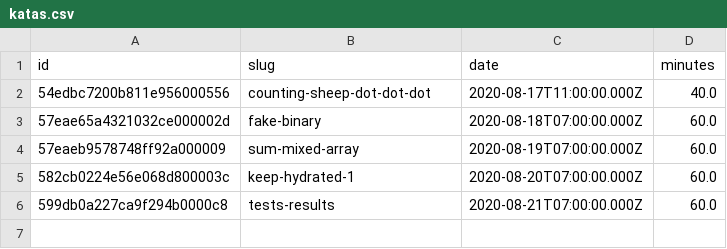
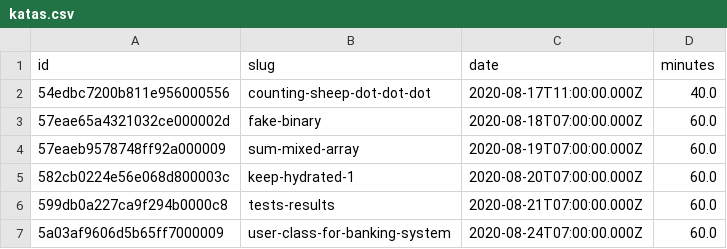
Before and after one commit to agalvezcorell/codewars-kata-student-correction-ih, a CSV file: input/katas.csv, drawn as a sheet; the diff names each change by its address in the sheet, - before the commit and + after, or states it on an @@ line.

```diff
--- a/input/katas.csv
+++ b/input/katas.csv
+row 7: 5a03af9606d5b65ff7000009 | user-class-for-banking-system | 2020-08-24T07:00:00.000Z | 60.0
```
Also changed, not shown: output/output.csv, 1 other file.
